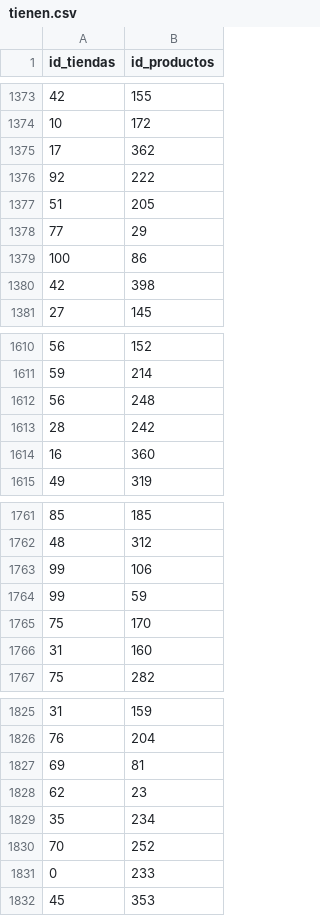
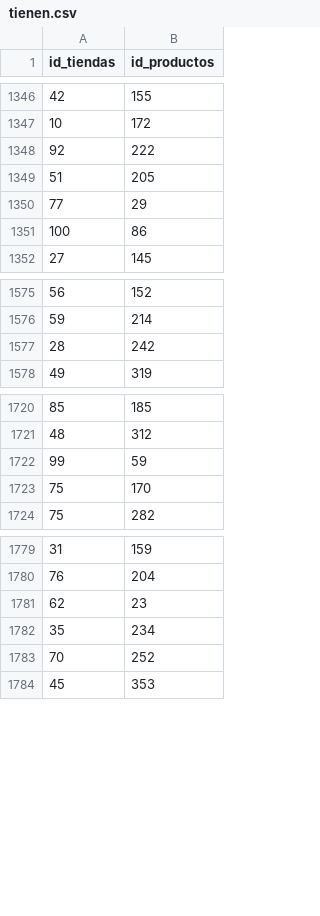
Before and after one commit to AlexituationUC/Entregas, a CSV file: csv2/tienen.csv, drawn as a sheet; only a part is shown, gaps mark what is left out; the diff covers the shown part only; the diff names each change by its address in the sheet, - before the commit and + after, or states it on an @@ line.

```diff
--- a/csv2/tienen.csv
+++ b/csv2/tienen.csv
-row 1375: 17 | 362
-row 1380: 42 | 398
-row 1612: 56 | 248
-row 1614: 16 | 360
-row 1763: 99 | 106
-row 1766: 31 | 160
-row 1827: 69 | 81
-row 1831: 0 | 233
```
Also changed, not shown: 49 removed rows elsewhere in this file, csv2/Congelados.csv, csv2/Conserva.csv, 9 other files.
